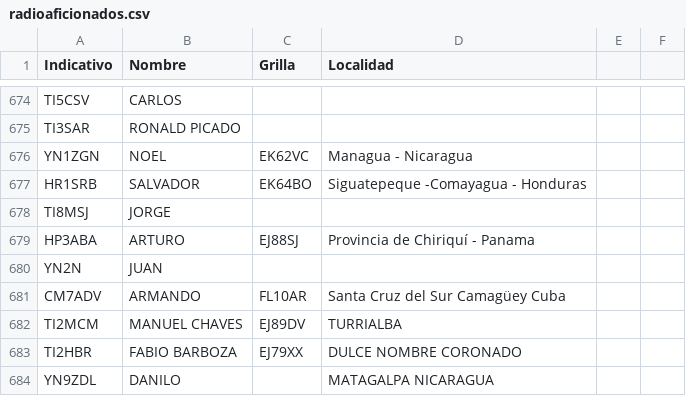
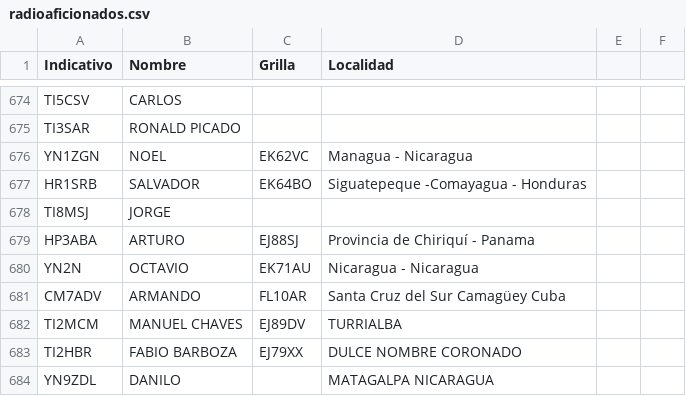
Before and after one commit to ti3wti/revista-matutina, a CSV file: data/radioaficionados.csv, drawn as a sheet; only a part is shown, gaps mark what is left out.

Commit message:
Actualiza grilla/localidad YN2N

```diff
--- a/data/radioaficionados.csv
+++ b/data/radioaficionados.csv
@@ -679,3 +679,3 @@ TI8MSJ,JORGE,,
 HP3ABA,ARTURO,EJ88SJ,Provincia de Chiriquí - Panama
-YN2N,JUAN,,
+YN2N,OCTAVIO,EK71AU,Nicaragua - Nicaragua
 CM7ADV,ARMANDO,FL10AR,Santa Cruz del Sur Camagüey Cuba
```
